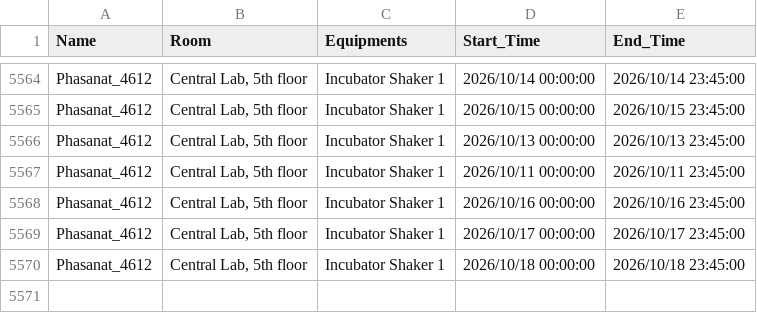
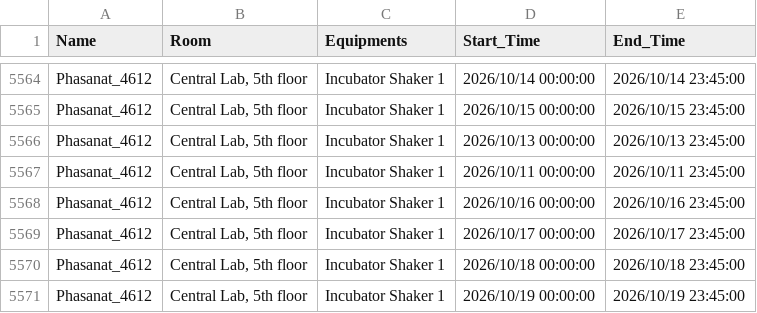
Before and after one commit to GeneticsKU/Lab-Equipments_Reservation, a CSV file: non_pcr_data.csv, drawn as a sheet; only a part is shown, gaps mark what is left out.

Commit message:
Update non_pcr_data.csv

```diff
--- a/non_pcr_data.csv
+++ b/non_pcr_data.csv
@@ -5570 +5570,2 @@ Phasanat_4612,"Central Lab, 5th floor",Incubator Shaker 1,2026/10/17 00:00:00,20
 Phasanat_4612,"Central Lab, 5th floor",Incubator Shaker 1,2026/10/18 00:00:00,2026/10/18 23:45:00
+Phasanat_4612,"Central Lab, 5th floor",Incubator Shaker 1,2026/10/19 00:00:00,2026/10/19 23:45:00
```
